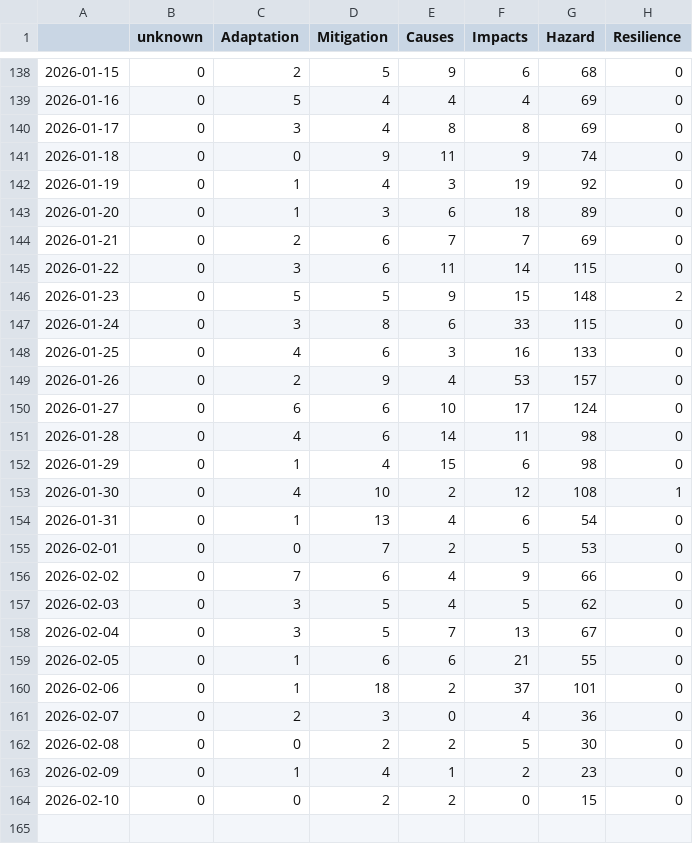
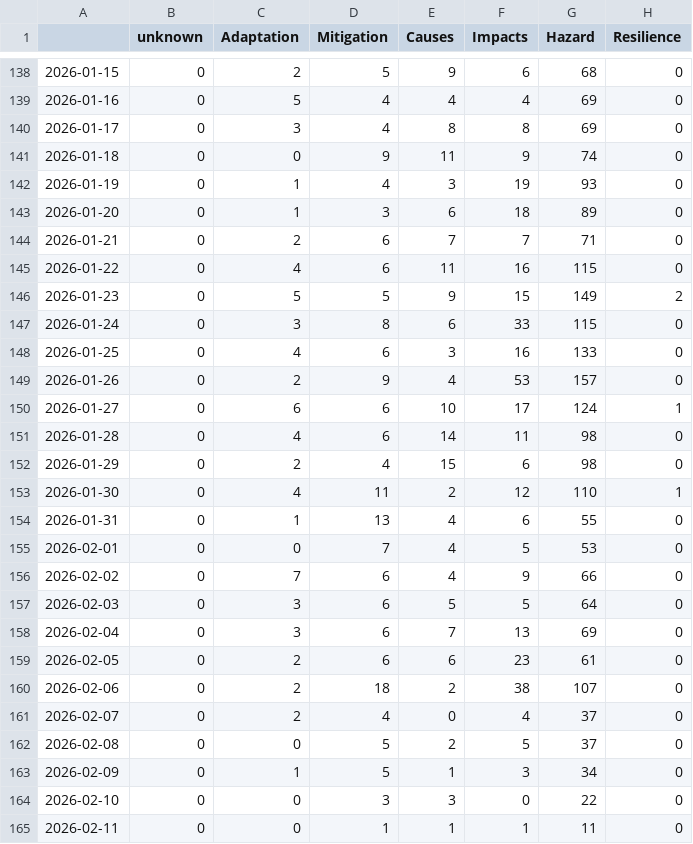
Before and after one commit to ms2329-news/collectionIsComing, a CSV file: csv/topics_date.csv, drawn as a sheet; only a part is shown, gaps mark what is left out; the diff covers the shown part only.

```diff
--- a/csv/topics_date.csv
+++ b/csv/topics_date.csv
@@ -141,7 +141,7 @@
 2026-01-18,0,0,9,11,9,74,0
-2026-01-19,0,1,4,3,19,92,0
+2026-01-19,0,1,4,3,19,93,0
 2026-01-20,0,1,3,6,18,89,0
-2026-01-21,0,2,6,7,7,69,0
-2026-01-22,0,3,6,11,14,115,0
-2026-01-23,0,5,5,9,15,148,2
+2026-01-21,0,2,6,7,7,71,0
+2026-01-22,0,4,6,11,16,115,0
+2026-01-23,0,5,5,9,15,149,2
 2026-01-24,0,3,8,6,33,115,0
@@ -149,16 +149,17 @@
 2026-01-26,0,2,9,4,53,157,0
-2026-01-27,0,6,6,10,17,124,0
+2026-01-27,0,6,6,10,17,124,1
 2026-01-28,0,4,6,14,11,98,0
-2026-01-29,0,1,4,15,6,98,0
-2026-01-30,0,4,10,2,12,108,1
-2026-01-31,0,1,13,4,6,54,0
-2026-02-01,0,0,7,2,5,53,0
+2026-01-29,0,2,4,15,6,98,0
+2026-01-30,0,4,11,2,12,110,1
+2026-01-31,0,1,13,4,6,55,0
+2026-02-01,0,0,7,4,5,53,0
 2026-02-02,0,7,6,4,9,66,0
-2026-02-03,0,3,5,4,5,62,0
-2026-02-04,0,3,5,7,13,67,0
-2026-02-05,0,1,6,6,21,55,0
-2026-02-06,0,1,18,2,37,101,0
-2026-02-07,0,2,3,0,4,36,0
-2026-02-08,0,0,2,2,5,30,0
-2026-02-09,0,1,4,1,2,23,0
-2026-02-10,0,0,2,2,0,15,0
+2026-02-03,0,3,6,5,5,64,0
+2026-02-04,0,3,6,7,13,69,0
+2026-02-05,0,2,6,6,23,61,0
+2026-02-06,0,2,18,2,38,107,0
+2026-02-07,0,2,4,0,4,37,0
+2026-02-08,0,0,5,2,5,37,0
+2026-02-09,0,1,5,1,3,34,0
+2026-02-10,0,0,3,3,0,22,0
+2026-02-11,0,0,1,1,1,11,0
```
Also changed, not shown: 3 edited cells elsewhere in this file, 5 other files.
